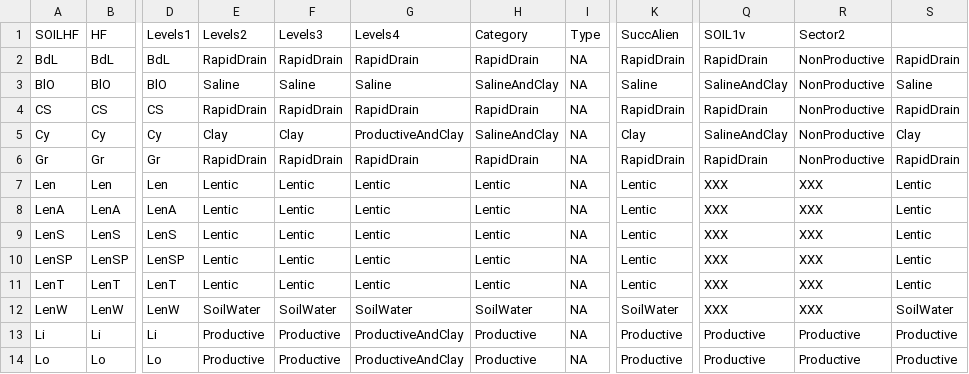
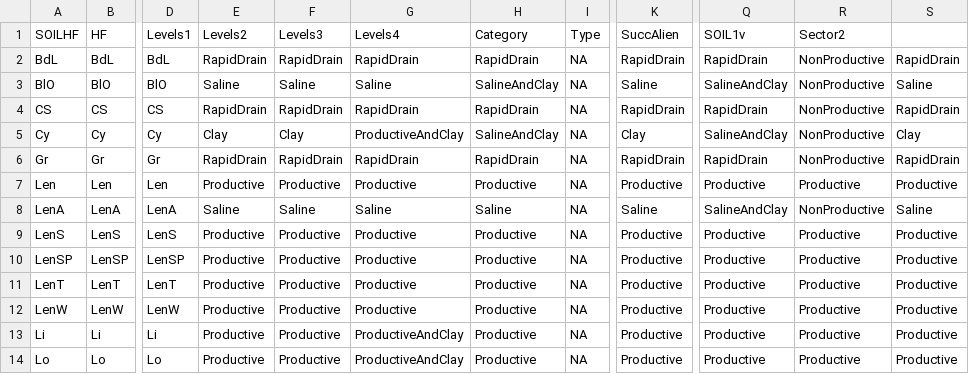
Before and after one commit to psolymos/abmianalytics, a CSV file: lookup/lookup-soil-hf.csv, drawn as a sheet; only a part is shown, gaps mark what is left out; the diff covers the shown part only; the diff names each change by its address in the sheet, - before the commit and + after, or states it on an @@ line.

Commit message:
soil reclasses

```diff
--- a/lookup/lookup-soil-hf.csv
+++ b/lookup/lookup-soil-hf.csv
-E7 (Levels2): Lentic
+E7 (Levels2): Productive
-F7 (Levels3): Lentic
+F7 (Levels3): Productive
-G7 (Levels4): Lentic
+G7 (Levels4): Productive
-H7 (Category): Lentic
+H7 (Category): Productive
-K7 (SuccAlien): Lentic
+K7 (SuccAlien): Productive
-Q7 (SOIL1v): XXX
+Q7 (SOIL1v): Productive
-R7 (Sector2): XXX
+R7 (Sector2): Productive
-S7: Lentic
+S7: Productive
-E8 (Levels2): Lentic
+E8 (Levels2): Saline
-F8 (Levels3): Lentic
+F8 (Levels3): Saline
-G8 (Levels4): Lentic
+G8 (Levels4): Saline
-H8 (Category): Lentic
+H8 (Category): Saline
-K8 (SuccAlien): Lentic
+K8 (SuccAlien): Saline
-Q8 (SOIL1v): XXX
+Q8 (SOIL1v): SalineAndClay
-R8 (Sector2): XXX
+R8 (Sector2): NonProductive
-S8: Lentic
+S8: Saline
-E9:E11 (Levels2): Lentic
+E9:E11 (Levels2): Productive
-F9:F11 (Levels3): Lentic
+F9:F11 (Levels3): Productive
-G9:G11 (Levels4): Lentic
+G9:G11 (Levels4): Productive
-H9:H11 (Category): Lentic
+H9:H11 (Category): Productive
-K9:K11 (SuccAlien): Lentic
+K9:K11 (SuccAlien): Productive
-Q9:Q12 (SOIL1v): XXX
+Q9:Q12 (SOIL1v): Productive
-R9:R12 (Sector2): XXX
+R9:R12 (Sector2): Productive
-S9:S11: Lentic
+S9:S11: Productive
-E12 (Levels2): SoilWater
+E12 (Levels2): Productive
-F12 (Levels3): SoilWater
+F12 (Levels3): Productive
-G12 (Levels4): SoilWater
+G12 (Levels4): Productive
-H12 (Category): SoilWater
+H12 (Category): Productive
-K12 (SuccAlien): SoilWater
+K12 (SuccAlien): Productive
-S12: SoilWater
+S12: Productive
```
Also changed, not shown: 48 edited cells elsewhere in this file, lookup/lookup-soil.csv.
